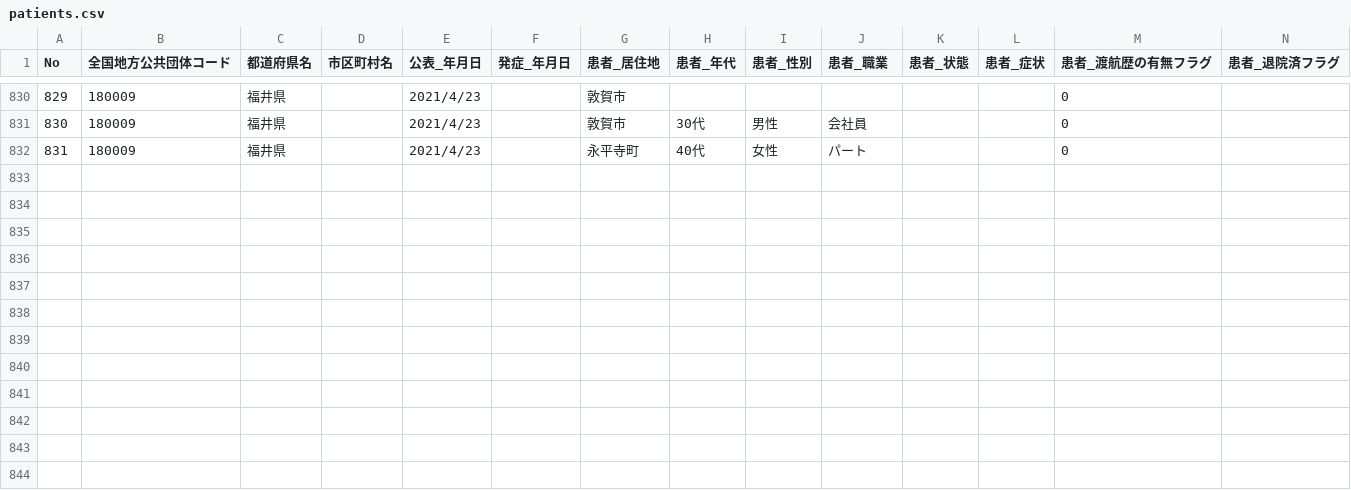
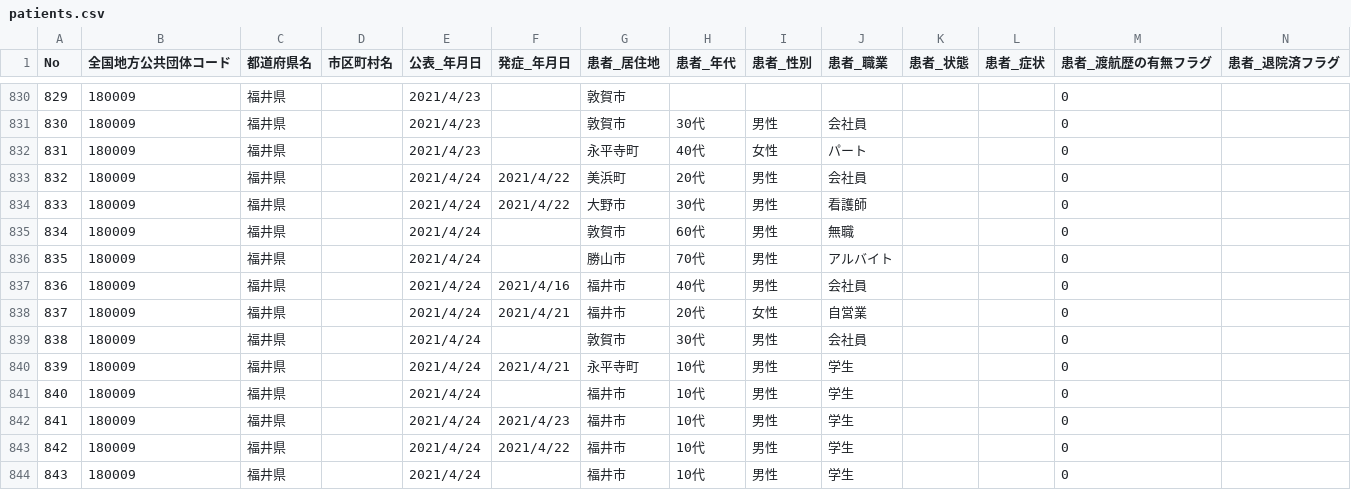
Before and after one commit to code4sabae/opendatagojp, a CSV file: csv/fukui-ken/patients.csv, drawn as a sheet; only a part is shown, gaps mark what is left out; rows hold the shown columns only; the diff names each change by its address in the sheet, - before the commit and + after, or states it on an @@ line.

Commit message:
update data

```diff
--- a/csv/fukui-ken/patients.csv
+++ b/csv/fukui-ken/patients.csv
+row 833: 832 | 180009 | 福井県 |  | 2021/4/24 | 2021/4/22 | 美浜町 | 20代 | 男性 | 会社員 |  |  | 0
+row 834: 833 | 180009 | 福井県 |  | 2021/4/24 | 2021/4/22 | 大野市 | 30代 | 男性 | 看護師 |  |  | 0
+row 835: 834 | 180009 | 福井県 |  | 2021/4/24 |  | 敦賀市 | 60代 | 男性 | 無職 |  |  | 0
+row 836: 835 | 180009 | 福井県 |  | 2021/4/24 |  | 勝山市 | 70代 | 男性 | アルバイト |  |  | 0
+row 837: 836 | 180009 | 福井県 |  | 2021/4/24 | 2021/4/16 | 福井市 | 40代 | 男性 | 会社員 |  |  | 0
+row 838: 837 | 180009 | 福井県 |  | 2021/4/24 | 2021/4/21 | 福井市 | 20代 | 女性 | 自営業 |  |  | 0
+row 839: 838 | 180009 | 福井県 |  | 2021/4/24 |  | 敦賀市 | 30代 | 男性 | 会社員 |  |  | 0
+row 840: 839 | 180009 | 福井県 |  | 2021/4/24 | 2021/4/21 | 永平寺町 | 10代 | 男性 | 学生 |  |  | 0
+row 841: 840 | 180009 | 福井県 |  | 2021/4/24 |  | 福井市 | 10代 | 男性 | 学生 |  |  | 0
+row 842: 841 | 180009 | 福井県 |  | 2021/4/24 | 2021/4/23 | 福井市 | 10代 | 男性 | 学生 |  |  | 0
+row 843: 842 | 180009 | 福井県 |  | 2021/4/24 | 2021/4/22 | 福井市 | 10代 | 男性 | 学生 |  |  | 0
+row 844: 843 | 180009 | 福井県 |  | 2021/4/24 |  | 福井市 | 10代 | 男性 | 学生 |  |  | 0
```
Also changed, not shown: csv/fukui-ken/call-center-cases.csv, csv/fukui-ken/hospitalization-cases.csv, 1 other file.
